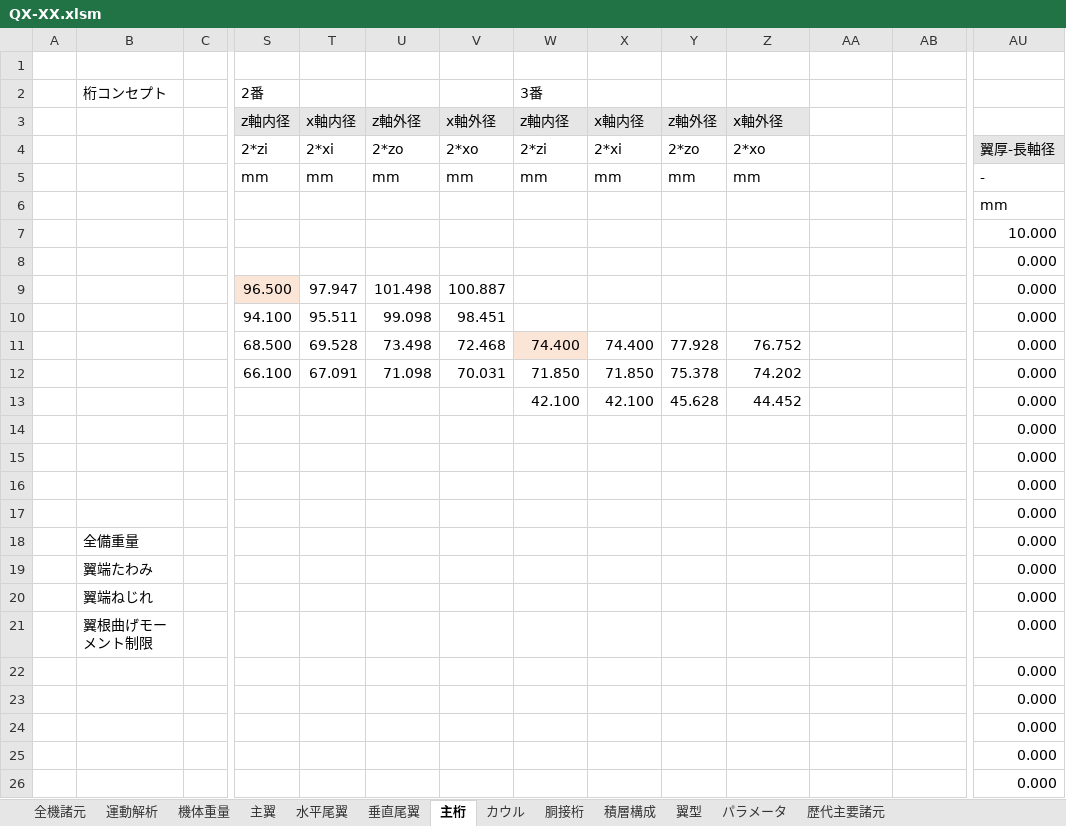
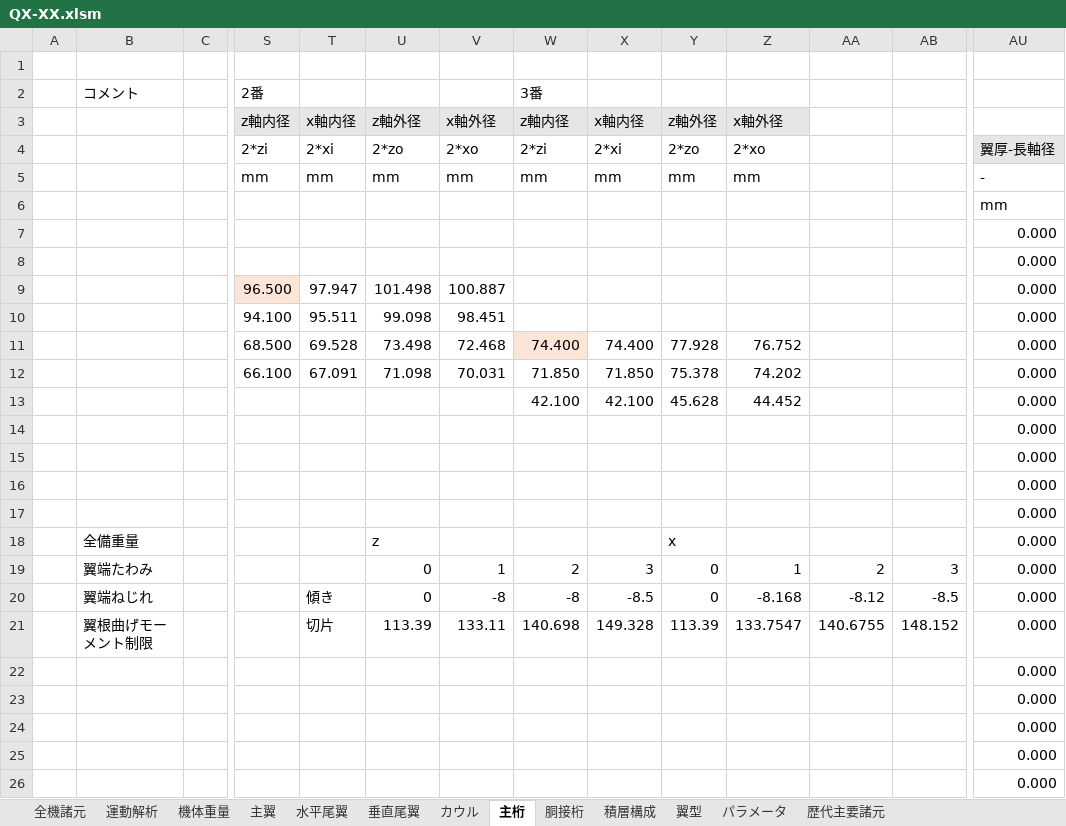
Before and after one commit to mr-haya/QX-design, an Excel workbook: QX-XX.xlsm, sheet 主桁, drawn as a sheet; only a part is shown, gaps mark what is left out; values as stored, in another font and other column widths than the file's, no borders; charts and pictures and conditional formats not drawn; the diff names each change by its address in the sheet, - before the commit and + after, or states it on an @@ line.

```diff
--- a/QX-XX.xlsm (sheet 主桁)
+++ b/QX-XX.xlsm (sheet 主桁)
@@ sheet tab order changed: 全機諸元 | 運動解析 | 機体重量 | 主翼 | 水平尾翼 | 垂直尾翼 | カウル | 主桁 | 胴接桁 | 積層構成 | 翼型 | パラメータ | 歴代主要諸元 @@
-B2: 桁コンセプト
+B2: コメント
-AU7: 10.000
+AU7: 0.000
-U18: (empty)
+U18: z
-Y18: (empty)
+Y18: x
-U19:U20: (empty)
+U19:U20: 0
-V19: (empty)
+V19: 1
-W19: (empty)
+W19: 2
-X19: (empty)
+X19: 3
-Y19:Y20: (empty)
+Y19:Y20: 0
-Z19: (empty)
+Z19: 1
-AA19: (empty)
+AA19: 2
-AB19: (empty)
+AB19: 3
-T20: (empty)
+T20: 傾き
-V20: (empty)
+V20: -8
-W20: (empty)
+W20: -8
-X20: (empty)
+X20: -8.5
-Z20: (empty)
+Z20: -8.168
-AA20: (empty)
+AA20: -8.12
-AB20: (empty)
+AB20: -8.5
-T21: (empty)
+T21: 切片
-U21: (empty)
+U21: 113.39
-V21: (empty)
+V21: 133.11
-W21: (empty)
+W21: 140.698
-X21: (empty)
+X21: 149.328
-Y21: (empty)
+Y21: 113.39
-Z21: (empty)
+Z21: 133.7547
-AA21: (empty)
+AA21: 140.6755
-AB21: (empty)
+AB21: 148.152
```
Also changed, not shown: sheet 主翼, sheet 積層構成, formulas that keep their value, charts or pictures, 7 other files.
